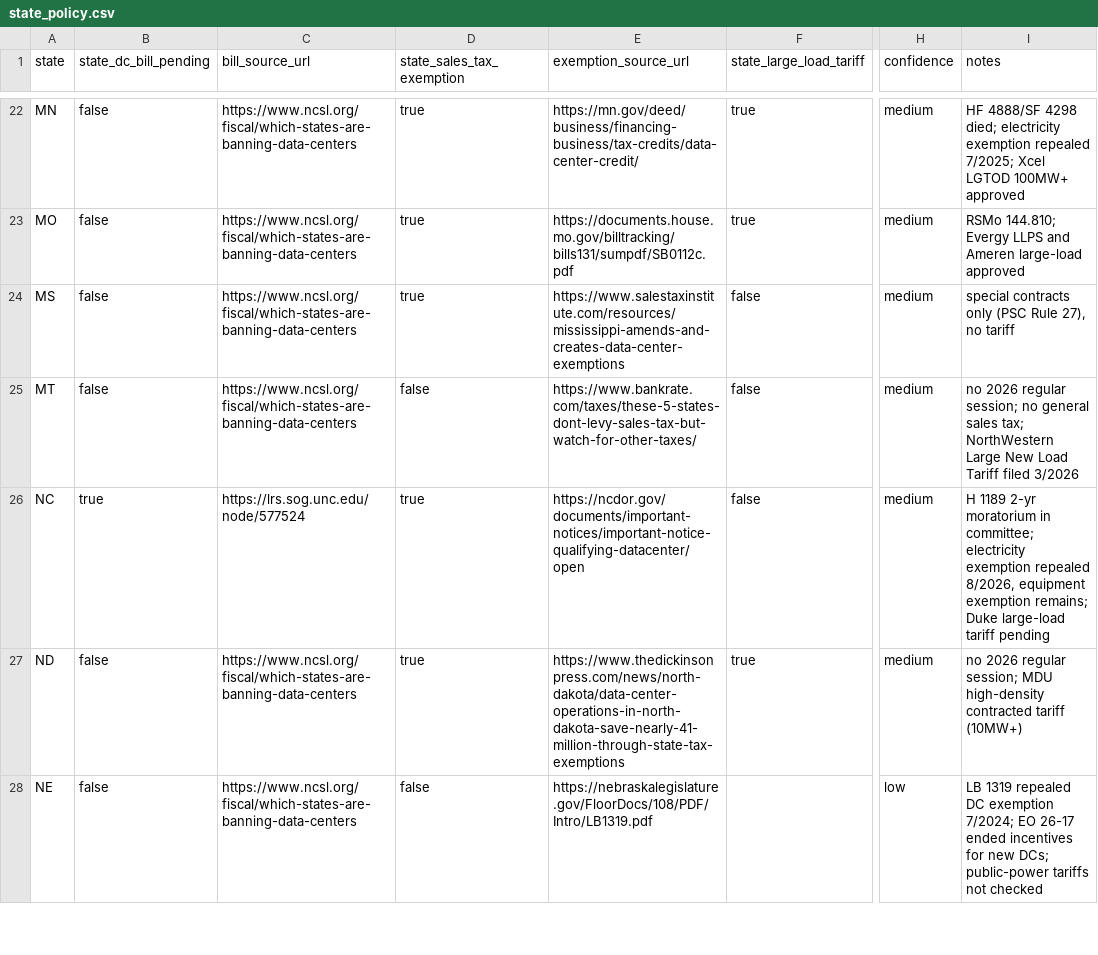
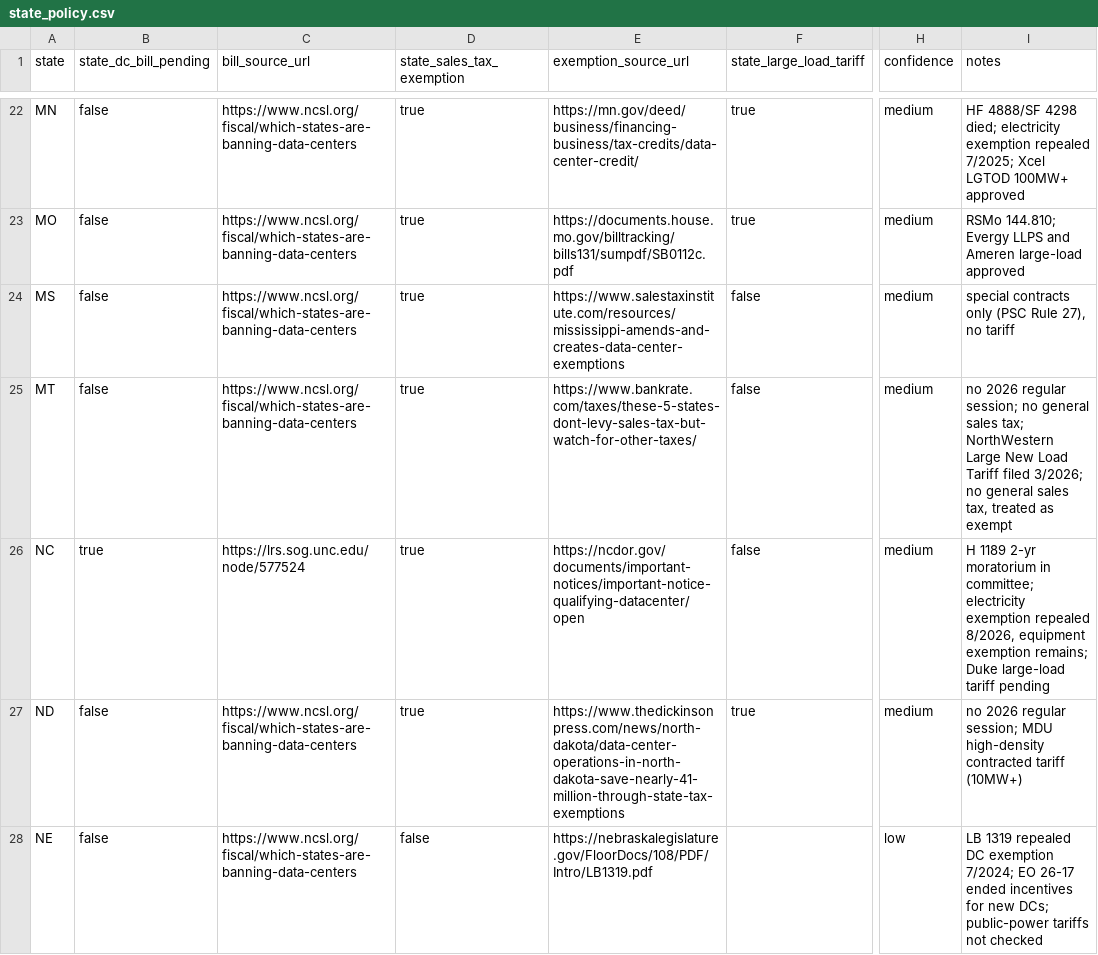
Before and after one commit to NeilKhandelwal/BAC-Hackathon, a CSV file: data/processed/state_policy.csv, drawn as a sheet; only a part is shown, gaps mark what is left out; the diff covers the shown part only; the diff names each change by its address in the sheet, - before the commit and + after, or states it on an @@ line.

Commit message:
Apply the no-sales-tax exemption fix to the state policy table
The previous commit carried this message but only refreshed the manifest.

```diff
--- a/data/processed/state_policy.csv
+++ b/data/processed/state_policy.csv
-D25 (state_sales_tax_exemption): false
+D25 (state_sales_tax_exemption): true
-I25 (notes): …Tariff filed 3/2026
+I25 (notes): …Tariff filed 3/2026; no general sales tax, treated as exempt
```
Also changed, not shown: 6 edited cells elsewhere in this file, 3 other files.
